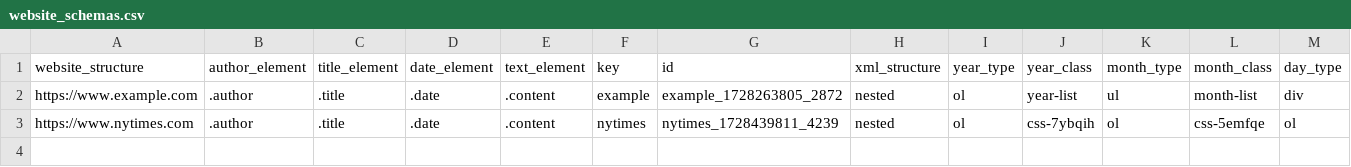
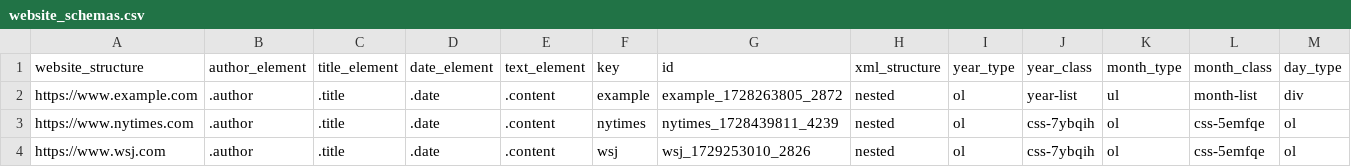
Before and after one commit to theial-remains/articleharvestr, a CSV file: inst/extdata/website_schemas.csv, drawn as a sheet; only a part is shown; rows hold the shown columns only; the diff names each change by its address in the sheet, - before the commit and + after, or states it on an @@ line.

```diff
--- a/inst/extdata/website_schemas.csv
+++ b/inst/extdata/website_schemas.csv
+row 4: https://www.wsj.com | .author | .title | .date | .content | wsj | wsj_1729253010_2826 | nested | ol | css-7ybqih | ol | css-5emfqe | ol
```
Also changed, not shown: 2 other files.
